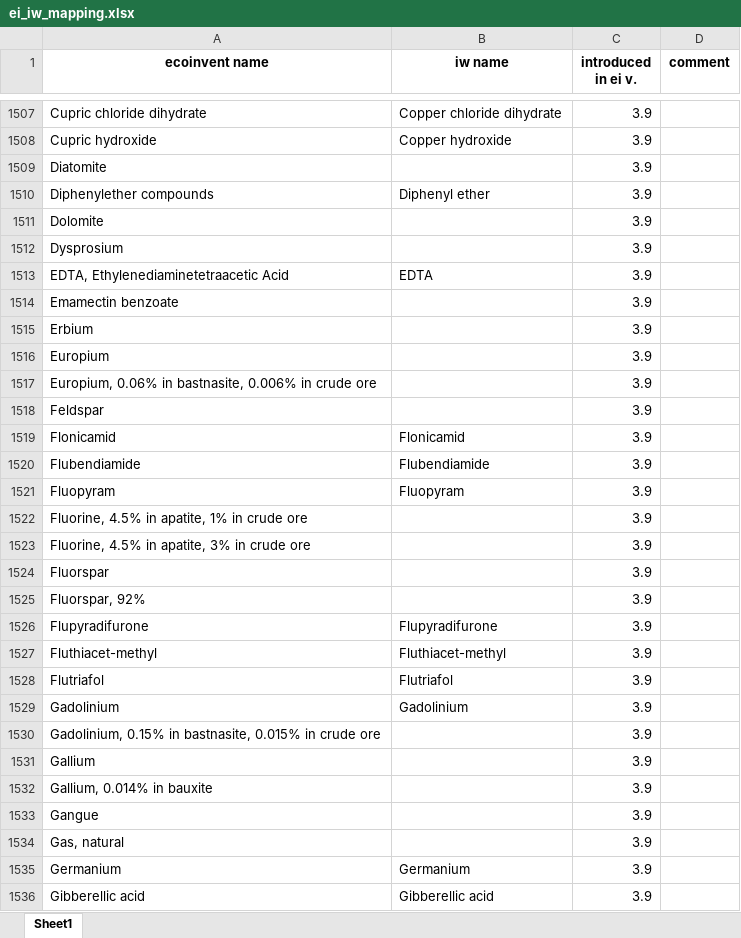
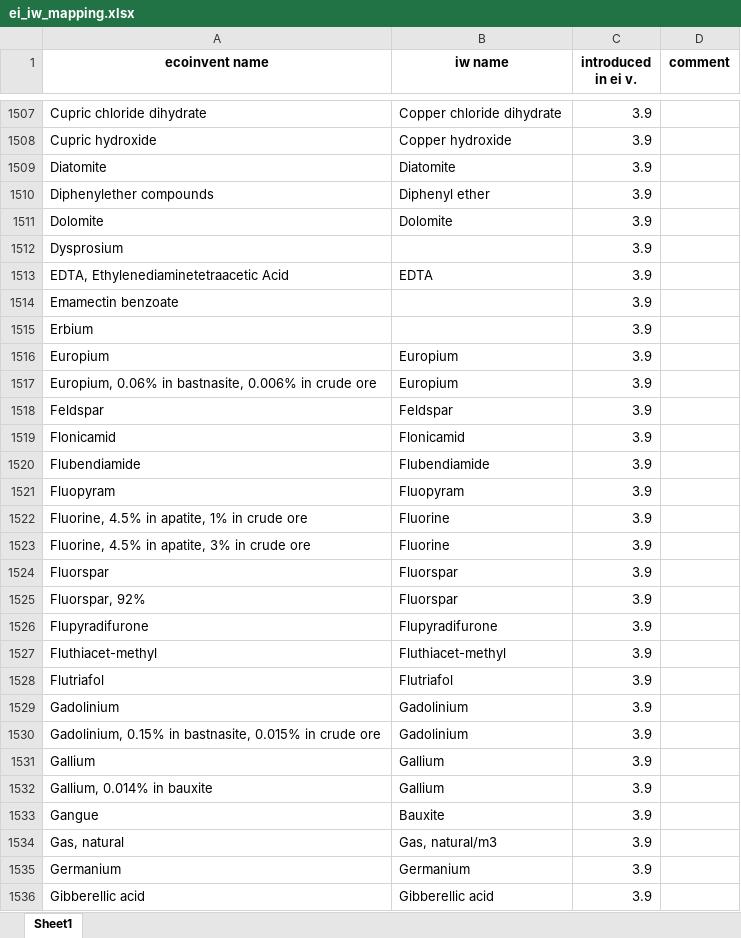
Before and after one commit to CIRAIG/IWP_Reborn, an Excel workbook: Data/mappings/ei312/ei_iw_mapping.xlsx, sheet Sheet1, drawn as a sheet; only a part is shown, gaps mark what is left out; values as stored, in another font and other column widths than the file's, no borders; the diff covers the shown part only; the diff names each change by its address in the sheet, - before the commit and + after, or states it on an @@ line.

```diff
--- a/Data/mappings/ei312/ei_iw_mapping.xlsx (sheet Sheet1)
+++ b/Data/mappings/ei312/ei_iw_mapping.xlsx (sheet Sheet1)
-B1509 (iw name): (empty)
+B1509 (iw name): Diatomite
-B1511 (iw name): (empty)
+B1511 (iw name): Dolomite
-B1516:B1517 (iw name): (empty)
+B1516:B1517 (iw name): Europium
-B1518 (iw name): (empty)
+B1518 (iw name): Feldspar
-B1522:B1523 (iw name): (empty)
+B1522:B1523 (iw name): Fluorine
-B1524:B1525 (iw name): (empty)
+B1524:B1525 (iw name): Fluorspar
-B1530 (iw name): (empty)
+B1530 (iw name): Gadolinium
-B1531:B1532 (iw name): (empty)
+B1531:B1532 (iw name): Gallium
-B1533 (iw name): (empty)
+B1533 (iw name): Bauxite
-B1534 (iw name): (empty)
+B1534 (iw name): Gas, natural/m3
```
Also changed, not shown: 320 edited cells elsewhere in this sheet, Data/mappings/exiobase/EXIO_3_8_IW_concordance.xlsx, Data/mappings/exiobase/EXIO_3_9_IW_concordance.xlsx, 7 other files.
